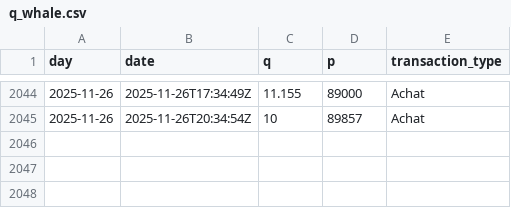
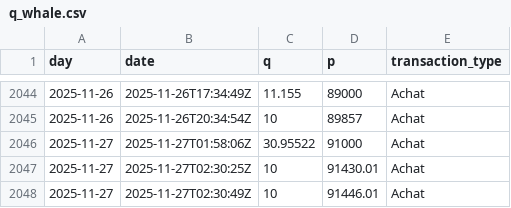
Before and after one commit to yassinedkk/binance, a CSV file: q_whale.csv, drawn as a sheet; only a part is shown, gaps mark what is left out.

```diff
--- a/q_whale.csv
+++ b/q_whale.csv
@@ -2045 +2045,4 @@ day,date,q,p,transaction_type
 2025-11-26,2025-11-26T20:34:54Z,10,89857,Achat
+2025-11-27,2025-11-27T01:58:06Z,30.95522,91000,Achat
+2025-11-27,2025-11-27T02:30:25Z,10,91430.01,Achat
+2025-11-27,2025-11-27T02:30:49Z,10,91446.01,Achat
```
Also changed, not shown: df_normal.csv, df_whale.csv.
